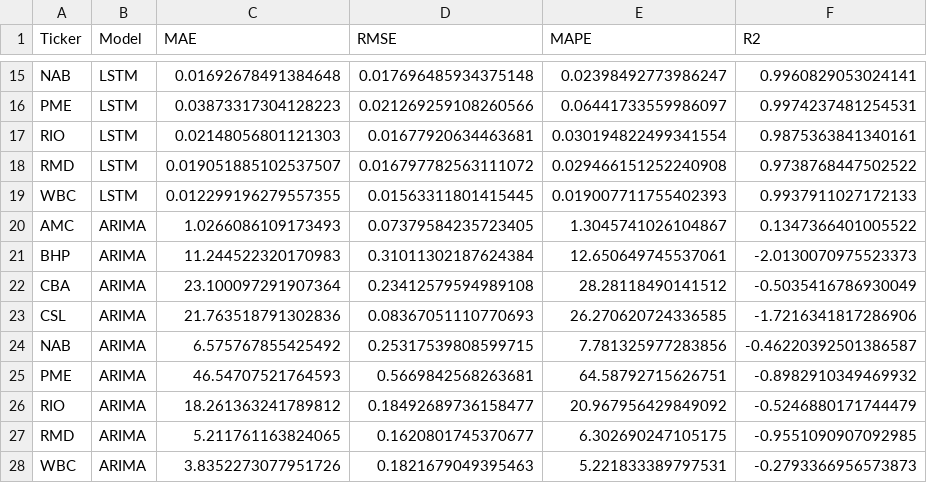
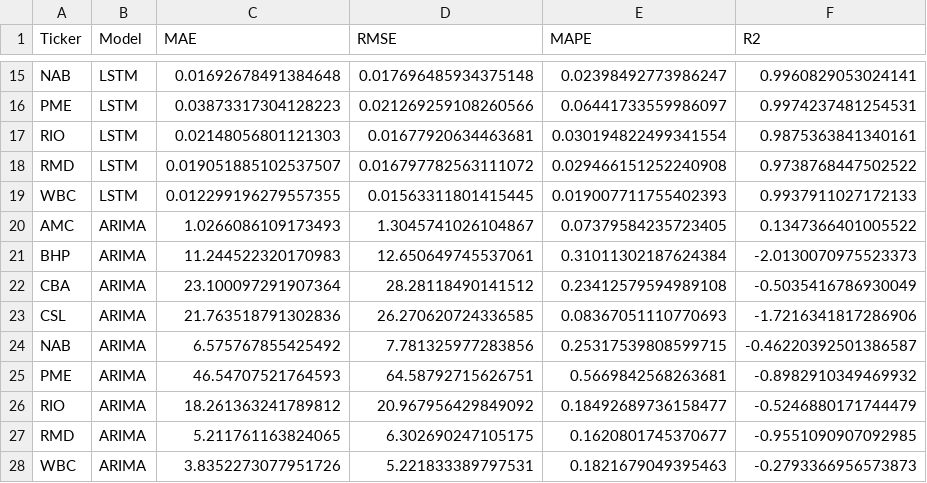
Before and after one commit to MuhammadMoaz/time-series-analysis, a CSV file: metrics.csv, drawn as a sheet; only a part is shown, gaps mark what is left out.

```diff
--- a/metrics.csv
+++ b/metrics.csv
@@ -19,10 +19,10 @@ RMD,LSTM,0.019051885102537507,0.016797782563111072,0.029466151252240908,0.973876
 WBC,LSTM,0.012299196279557355,0.01563311801415445,0.019007711755402393,0.9937911027172133
-AMC,ARIMA,1.0266086109173493,0.07379584235723405,1.3045741026104867,0.1347366401005522
-BHP,ARIMA,11.244522320170983,0.31011302187624384,12.650649745537061,-2.0130070975523373
-CBA,ARIMA,23.100097291907364,0.23412579594989108,28.28118490141512,-0.5035416786930049
-CSL,ARIMA,21.763518791302836,0.08367051110770693,26.270620724336585,-1.7216341817286906
-NAB,ARIMA,6.575767855425492,0.25317539808599715,7.781325977283856,-0.46220392501386587
-PME,ARIMA,46.54707521764593,0.5669842568263681,64.58792715626751,-0.8982910349469932
-RIO,ARIMA,18.261363241789812,0.18492689736158477,20.967956429849092,-0.5246880171744479
-RMD,ARIMA,5.211761163824065,0.1620801745370677,6.302690247105175,-0.9551090907092985
-WBC,ARIMA,3.8352273077951726,0.1821679049395463,5.221833389797531,-0.2793366956573873
+AMC,ARIMA,1.0266086109173493,1.3045741026104867,0.07379584235723405,0.1347366401005522
+BHP,ARIMA,11.244522320170983,12.650649745537061,0.31011302187624384,-2.0130070975523373
+CBA,ARIMA,23.100097291907364,28.28118490141512,0.23412579594989108,-0.5035416786930049
+CSL,ARIMA,21.763518791302836,26.270620724336585,0.08367051110770693,-1.7216341817286906
+NAB,ARIMA,6.575767855425492,7.781325977283856,0.25317539808599715,-0.46220392501386587
+PME,ARIMA,46.54707521764593,64.58792715626751,0.5669842568263681,-0.8982910349469932
+RIO,ARIMA,18.261363241789812,20.967956429849092,0.18492689736158477,-0.5246880171744479
+RMD,ARIMA,5.211761163824065,6.302690247105175,0.1620801745370677,-0.9551090907092985
+WBC,ARIMA,3.8352273077951726,5.221833389797531,0.1821679049395463,-0.2793366956573873
```
Also changed, not shown: 10 other files.
